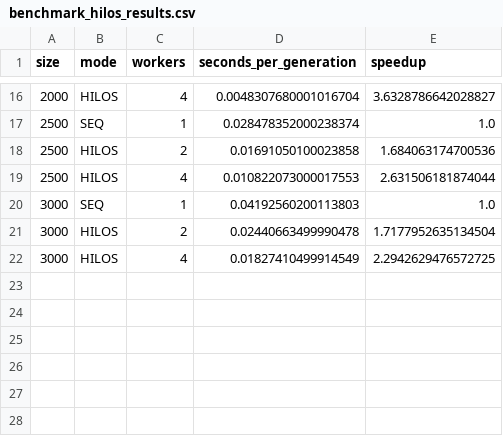
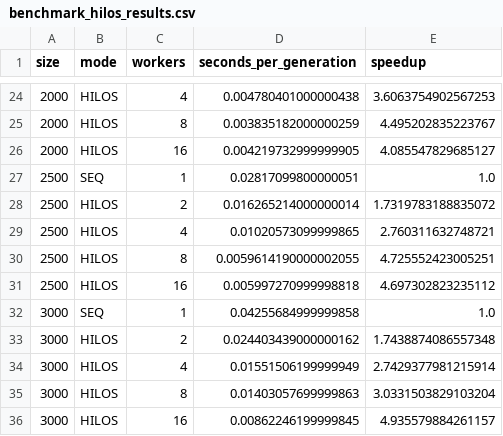
Before and after one commit to JuanmoCode/parcial-I-Infraestructuras-Paralelas-y-Distribuidas, a CSV file: benchmark_hilos_results.csv, drawn as a sheet; only a part is shown, gaps mark what is left out; the diff covers the shown part only.

```diff
--- a/benchmark_hilos_results.csv
+++ b/benchmark_hilos_results.csv
@@ -16,7 +24,13 @@ size,mode,workers,seconds_per_generation,speedup
-2000,HILOS,4,0.0048307680001016704,3.6328786642028827
-2500,SEQ,1,0.028478352000238374,1.0
-2500,HILOS,2,0.01691050100023858,1.684063174700536
-2500,HILOS,4,0.010822073000017553,2.631506181874044
-3000,SEQ,1,0.04192560200113803,1.0
-3000,HILOS,2,0.02440663499990478,1.7177952635134504
-3000,HILOS,4,0.01827410499914549,2.2942629476572725
+2000,HILOS,4,0.004780401000000438,3.6063754902567253
+2000,HILOS,8,0.003835182000000259,4.495202835223767
+2000,HILOS,16,0.004219732999999905,4.085547829685127
+2500,SEQ,1,0.02817099800000051,1.0
+2500,HILOS,2,0.016265214000000014,1.7319783188835072
+2500,HILOS,4,0.01020573099999865,2.760311632748721
+2500,HILOS,8,0.0059614190000002055,4.725552423005251
+2500,HILOS,16,0.005997270999998818,4.697302823235112
+3000,SEQ,1,0.04255684999999858,1.0
+3000,HILOS,2,0.024403439000000162,1.7438874086557348
+3000,HILOS,4,0.01551506199999949,2.7429377981215914
+3000,HILOS,8,0.01403057699999863,3.0331503829103204
+3000,HILOS,16,0.00862246199999845,4.935579884261157
```
Also changed, not shown: 8 added rows and 23 edited cells elsewhere in this file, 2 other files.
